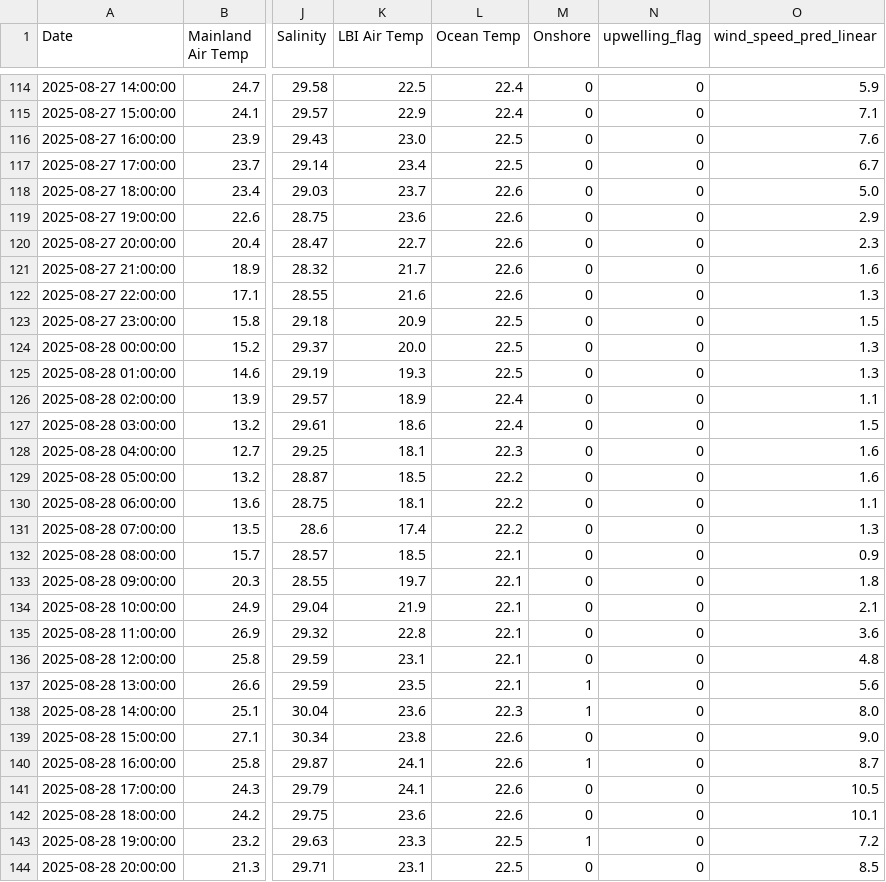
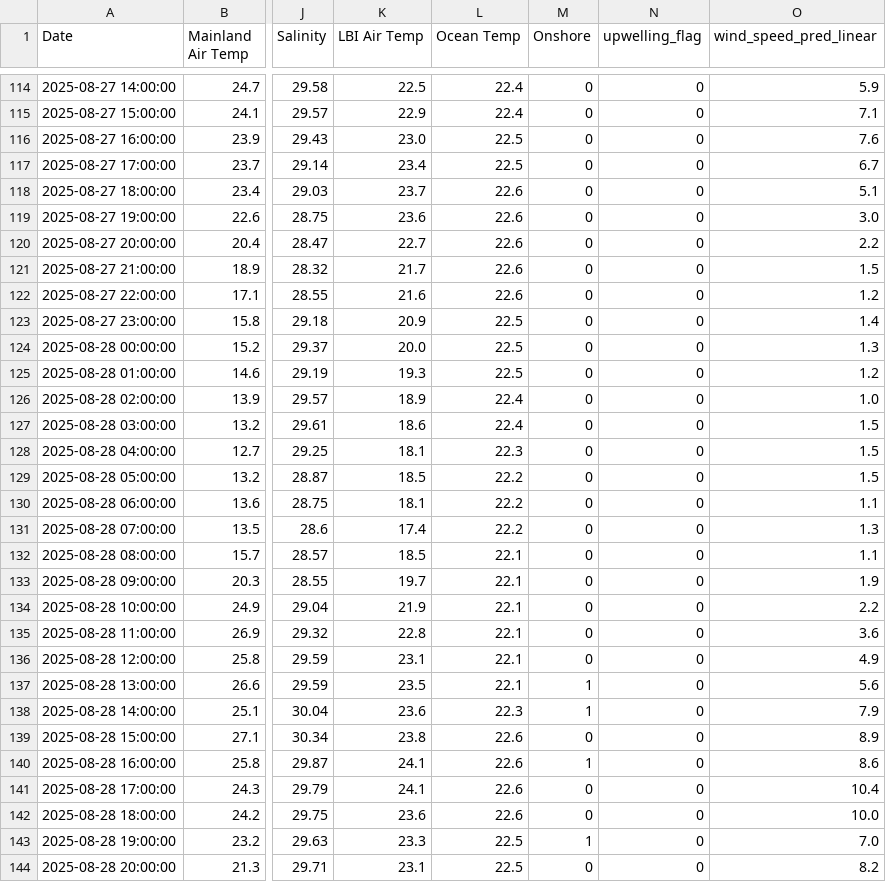
Before and after one commit to Krupamc/Research-2026-LSTM, a CSV file: terminal_program/Csv/predictions/predicted_wind_speed.csv, drawn as a sheet; only a part is shown, gaps mark what is left out; the diff covers the shown part only; the diff names each change by its address in the sheet, - before the commit and + after, or states it on an @@ line.

```diff
--- a/terminal_program/Csv/predictions/predicted_wind_speed.csv
+++ b/terminal_program/Csv/predictions/predicted_wind_speed.csv
-O118 (wind_speed_pred_linear): 5.0
+O118 (wind_speed_pred_linear): 5.1
-O119 (wind_speed_pred_linear): 2.9
+O119 (wind_speed_pred_linear): 3.0
-O120 (wind_speed_pred_linear): 2.3
+O120 (wind_speed_pred_linear): 2.2
-O121 (wind_speed_pred_linear): 1.6
+O121 (wind_speed_pred_linear): 1.5
-O122 (wind_speed_pred_linear): 1.3
+O122 (wind_speed_pred_linear): 1.2
-O123 (wind_speed_pred_linear): 1.5
+O123 (wind_speed_pred_linear): 1.4
-O125 (wind_speed_pred_linear): 1.3
+O125 (wind_speed_pred_linear): 1.2
-O126 (wind_speed_pred_linear): 1.1
+O126 (wind_speed_pred_linear): 1.0
-O128:O129 (wind_speed_pred_linear): 1.6
+O128:O129 (wind_speed_pred_linear): 1.5
-O132 (wind_speed_pred_linear): 0.9
+O132 (wind_speed_pred_linear): 1.1
-O133 (wind_speed_pred_linear): 1.8
+O133 (wind_speed_pred_linear): 1.9
-O134 (wind_speed_pred_linear): 2.1
+O134 (wind_speed_pred_linear): 2.2
-O136 (wind_speed_pred_linear): 4.8
+O136 (wind_speed_pred_linear): 4.9
-O138 (wind_speed_pred_linear): 8.0
+O138 (wind_speed_pred_linear): 7.9
-O139 (wind_speed_pred_linear): 9.0
+O139 (wind_speed_pred_linear): 8.9
-O140 (wind_speed_pred_linear): 8.7
+O140 (wind_speed_pred_linear): 8.6
-O141 (wind_speed_pred_linear): 10.5
+O141 (wind_speed_pred_linear): 10.4
-O142 (wind_speed_pred_linear): 10.1
+O142 (wind_speed_pred_linear): 10.0
-O143 (wind_speed_pred_linear): 7.2
+O143 (wind_speed_pred_linear): 7.0
-O144 (wind_speed_pred_linear): 8.5
+O144 (wind_speed_pred_linear): 8.2
```
Also changed, not shown: 111 edited cells elsewhere in this file, terminal_program/Csv/predictions/all_predictions.csv, terminal_program/Csv/predictions/predicted_wind_gust.csv, 3 other files.
